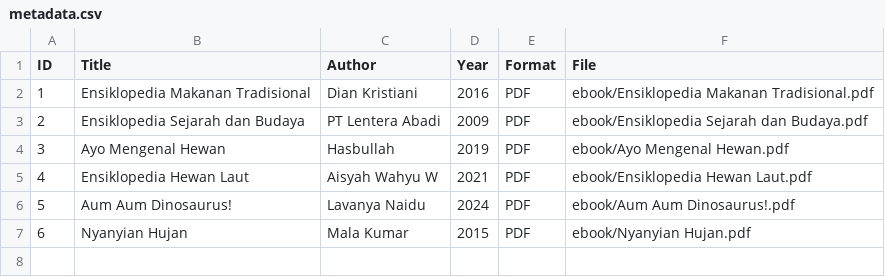
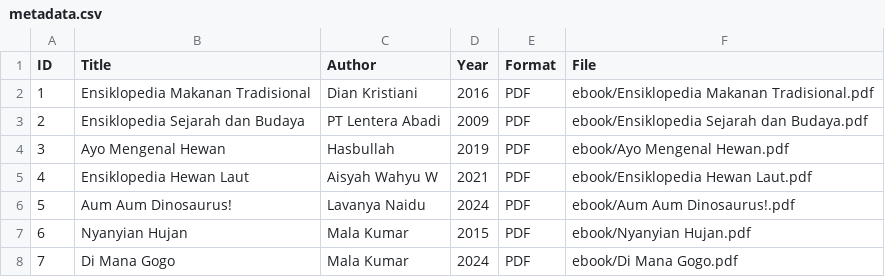
Before and after one commit to allilaamelia/digitallibrary, a CSV file: metadata/metadata.csv, drawn as a sheet; the diff names each change by its address in the sheet, - before the commit and + after, or states it on an @@ line.

Commit message:
Update metadata.csv

```diff
--- a/metadata/metadata.csv
+++ b/metadata/metadata.csv
+row 8: 7 | Di Mana Gogo | Mala Kumar | 2024 | PDF | ebook/Di Mana Gogo.pdf
```
